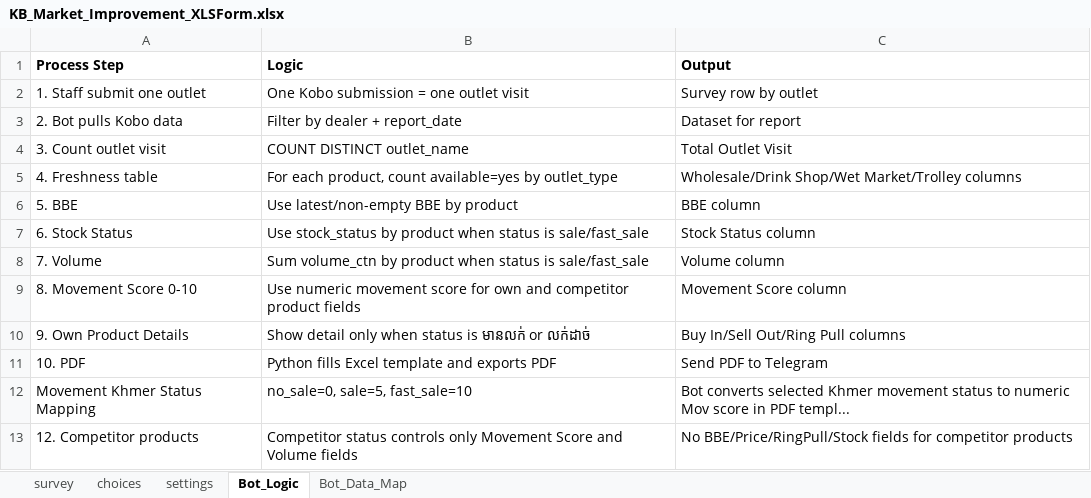
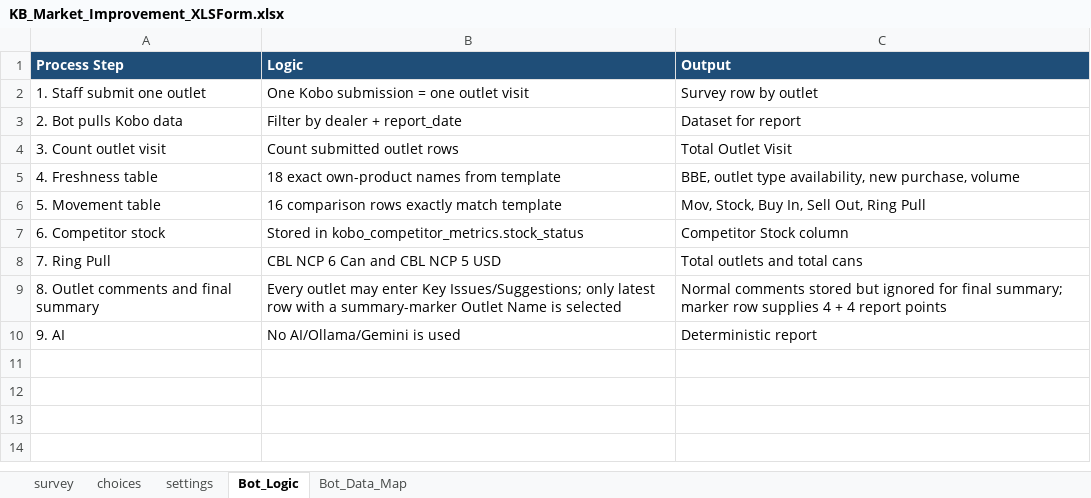
Before and after one commit to phearomITE/Market_Survey, an Excel workbook: templates/KB_Market_Improvement_XLSForm.xlsx, sheet Bot_Logic, drawn as a sheet; values as stored, in another font and other column widths than the file's, no borders; removed rows and columns are numbered as before the commit, all else as after; the diff names each change by its address in the sheet, - before the commit and + after, or states it on an @@ line.

Commit message:
Deploy KB Market Survey V39 to Railway

```diff
--- a/templates/KB_Market_Improvement_XLSForm.xlsx (sheet Bot_Logic)
+++ b/templates/KB_Market_Improvement_XLSForm.xlsx (sheet Bot_Logic)
@@ A1:C1 fill: none → #1F4E78, text colour: black → #FFFFFF @@
-B4 (Logic): COUNT DISTINCT outlet_name
+B4 (Logic): Count submitted outlet rows
-B5 (Logic): For each product, count available=yes by outlet_type
+B5 (Logic): 18 exact own-product names from template
-C5 (Output): Wholesale/Drink Shop/Wet Market/Trolley columns
+C5 (Output): BBE, outlet type availability, new purchase, volume
-row 6: 5. BBE | Use latest/non-empty BBE by product | BBE column
-row 7: 6. Stock Status | Use stock_status by product when status is sale/fast_sale | Stock Status column
-row 8: 7. Volume | Sum volume_ctn by product when status is sale/fast_sale | Volume column
-row 9: 8. Movement Score 0-10 | Use numeric movement score for own and competitor product fields | Movement Score column
-row 10: 9. Own Product Details | Show detail only when status is មានលក់ or លក់ដាច់ | Buy In/Sell Out/Ring Pull columns
-row 11: 10. PDF | Python fills Excel template and exports PDF | Send PDF to Telegram
-row 12: Movement Khmer Status Mapping | no_sale=0, sale=5, fast_sale=10 | Bot converts selected Khmer movement status to numeric Mov score in PDF templ...
-row 13: 12. Competitor products | Competitor status controls only Movement Score and Volume fields | No BBE/Price/RingPull/Stock fields for competitor products
+row 6: 5. Movement table | 16 comparison rows exactly match template | Mov, Stock, Buy In, Sell Out, Ring Pull
+row 7: 6. Competitor stock | Stored in kobo_competitor_metrics.stock_status | Competitor Stock column
+row 8: 7. Ring Pull | CBL NCP 6 Can and CBL NCP 5 USD | Total outlets and total cans
+row 9: 8. Outlet comments and final summary | Every outlet may enter Key Issues/Suggestions; only latest row with a summary-marker Outlet Name is selected | Normal comments stored but ignored for final summary; marker row supplies 4 + 4 report points
+row 10: 9. AI | No AI/Ollama/Gemini is used | Deterministic report
```
Also changed, not shown: sheet survey, sheet Bot_Data_Map, sheet settings, sheet choices, templates/template_by_dealer.xlsx, templates/template_channel_specialist.xlsx, 28 other files.
